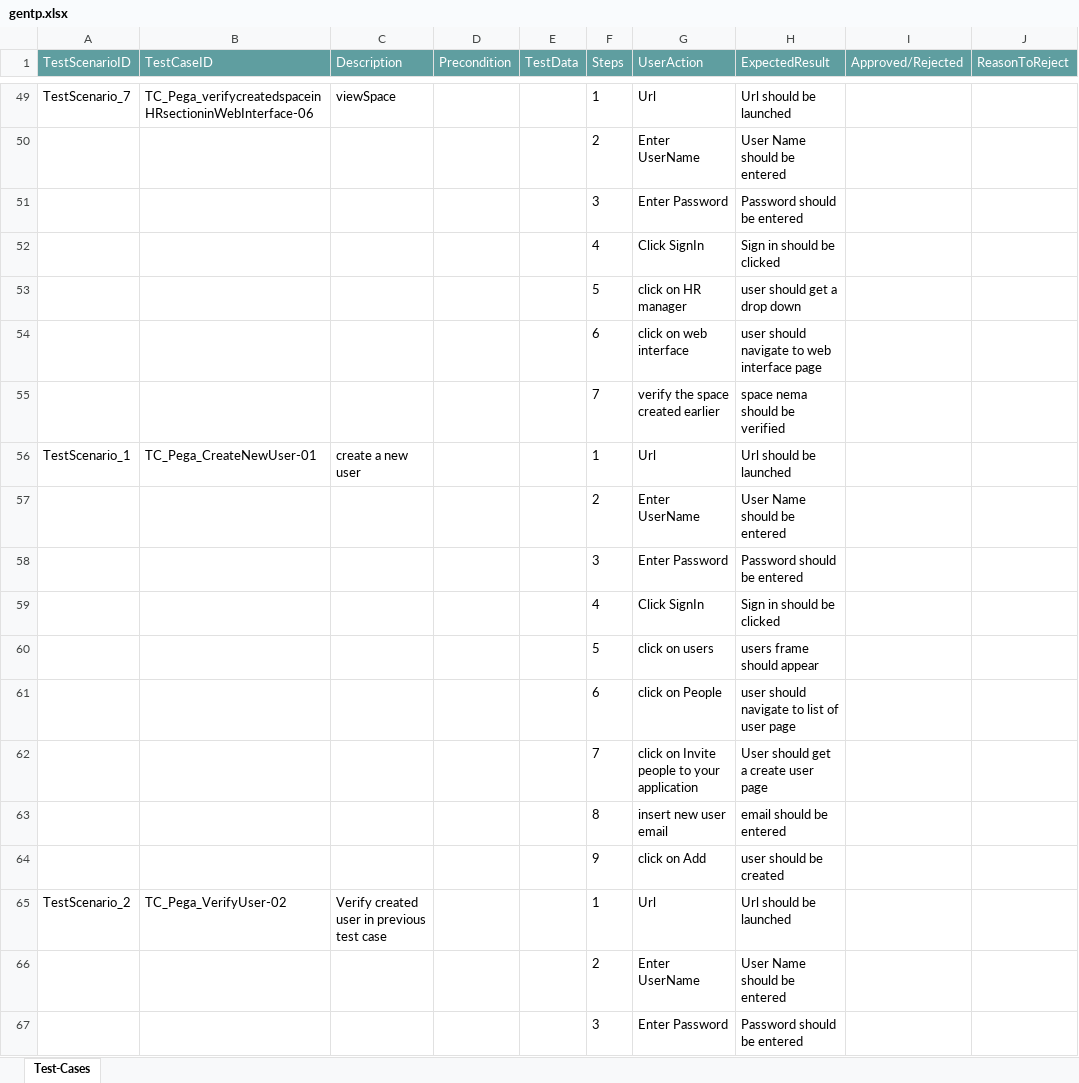
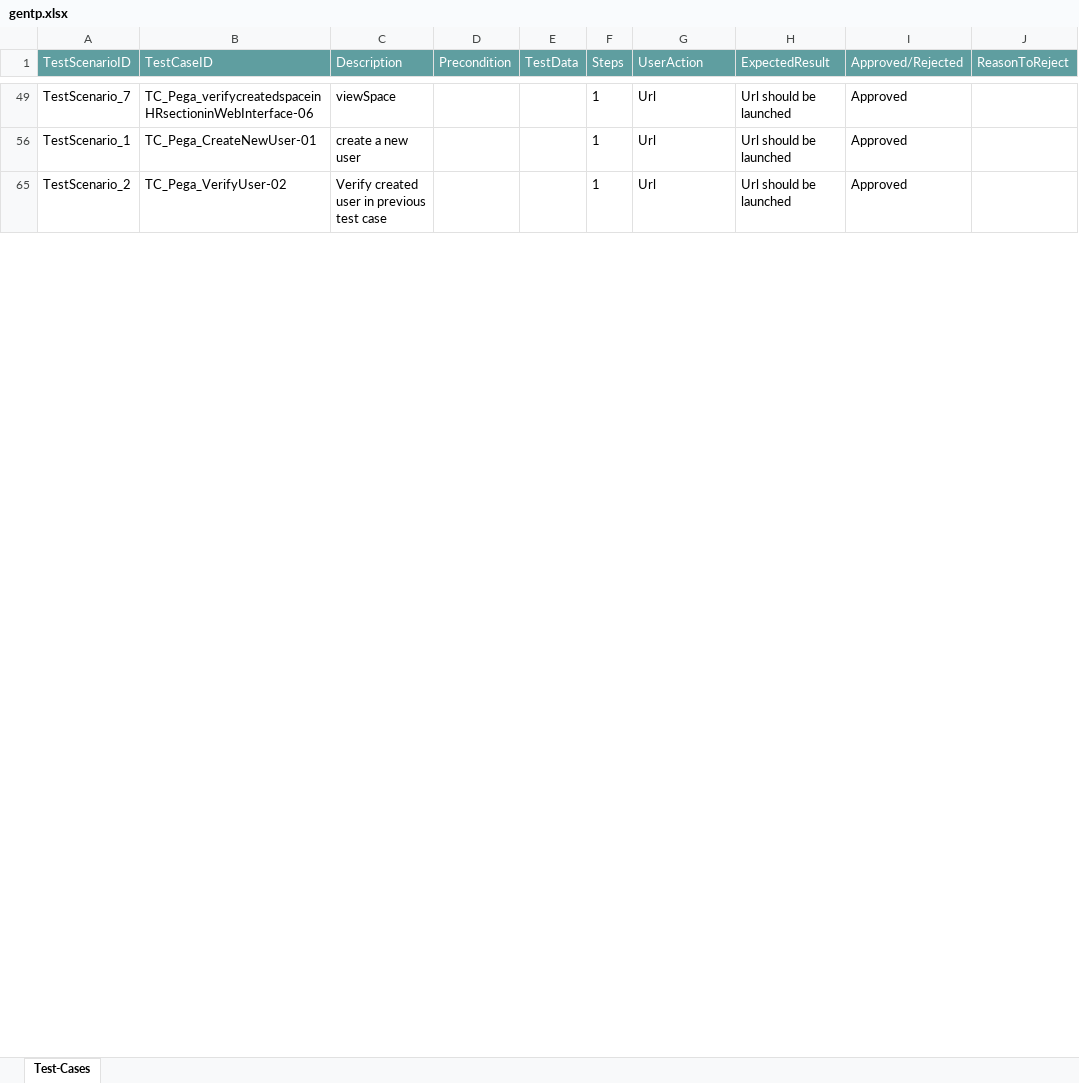
Before and after one commit to ShaikMohamedIrfan/snapsnapsnap, an Excel workbook: gentp.xlsx, sheet Test-Cases, drawn as a sheet; only a part is shown, gaps mark what is left out; values as stored, in another font and other column widths than the file's, no borders; table styles not drawn; the diff covers the shown part only; the diff names each change by its address in the sheet, - before the commit and + after, or states it on an @@ line.

```diff
--- a/gentp.xlsx (sheet Test-Cases)
+++ b/gentp.xlsx (sheet Test-Cases)
-I49 (Approved/Rejected): (empty)
+I49 (Approved/Rejected): Approved
@@ row 50 hidden:  |  |  |  |  | 2 | Enter UserName | User Name should be entered @@
@@ row 51 hidden:  |  |  |  |  | 3 | Enter Password | Password should be entered @@
@@ row 52 hidden:  |  |  |  |  | 4 | Click SignIn | Sign in should be clicked @@
@@ row 53 hidden:  |  |  |  |  | 5 | click on HR manager | user should get a drop down @@
@@ row 54 hidden:  |  |  |  |  | 6 | click on web interface | user should navigate to web interface page @@
@@ row 55 hidden:  |  |  |  |  | 7 | verify the space created earlier | space nema should be verified @@
-I56 (Approved/Rejected): (empty)
+I56 (Approved/Rejected): Approved
@@ row 57 hidden:  |  |  |  |  | 2 | Enter UserName | User Name should be entered @@
@@ row 58 hidden:  |  |  |  |  | 3 | Enter Password | Password should be entered @@
@@ row 59 hidden:  |  |  |  |  | 4 | Click SignIn | Sign in should be clicked @@
@@ row 60 hidden:  |  |  |  |  | 5 | click on users | users frame should appear @@
@@ row 61 hidden:  |  |  |  |  | 6 | click on People | user should navigate to list of user page @@
@@ row 62 hidden:  |  |  |  |  | 7 | click on Invite people to your application | User should get a create user page @@
@@ row 63 hidden:  |  |  |  |  | 8 | insert new user email | email should be entered @@
@@ row 64 hidden:  |  |  |  |  | 9 | click on Add | user should be created @@
-I65 (Approved/Rejected): (empty)
+I65 (Approved/Rejected): Approved
@@ row 66 hidden:  |  |  |  |  | 2 | Enter UserName | User Name should be entered @@
@@ row 67 hidden:  |  |  |  |  | 3 | Enter Password | Password should be entered @@
```
Also changed, not shown: 78 hidden or unhidden rows and 13 edited cells elsewhere in this sheet.
